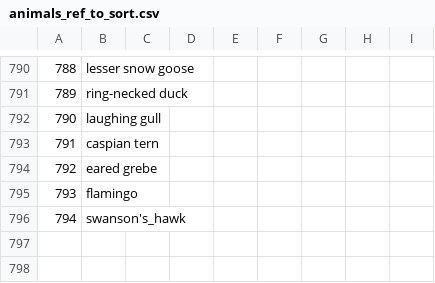
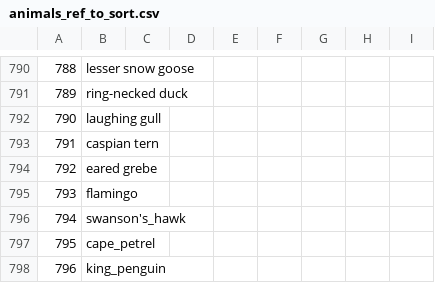
Before and after one commit to maksiaev/Avian_Flu, a CSV file: references/animals_ref_to_sort.csv, drawn as a sheet; only a part is shown, gaps mark what is left out; the diff names each change by its address in the sheet, - before the commit and + after, or states it on an @@ line.

```diff
--- a/references/animals_ref_to_sort.csv
+++ b/references/animals_ref_to_sort.csv
+row 797: 795 | cape_petrel
+row 798: 796 | king_penguin
```
Also changed, not shown: references/animals_ref.csv, references/animals_ref_old.csv, 3 other files.
